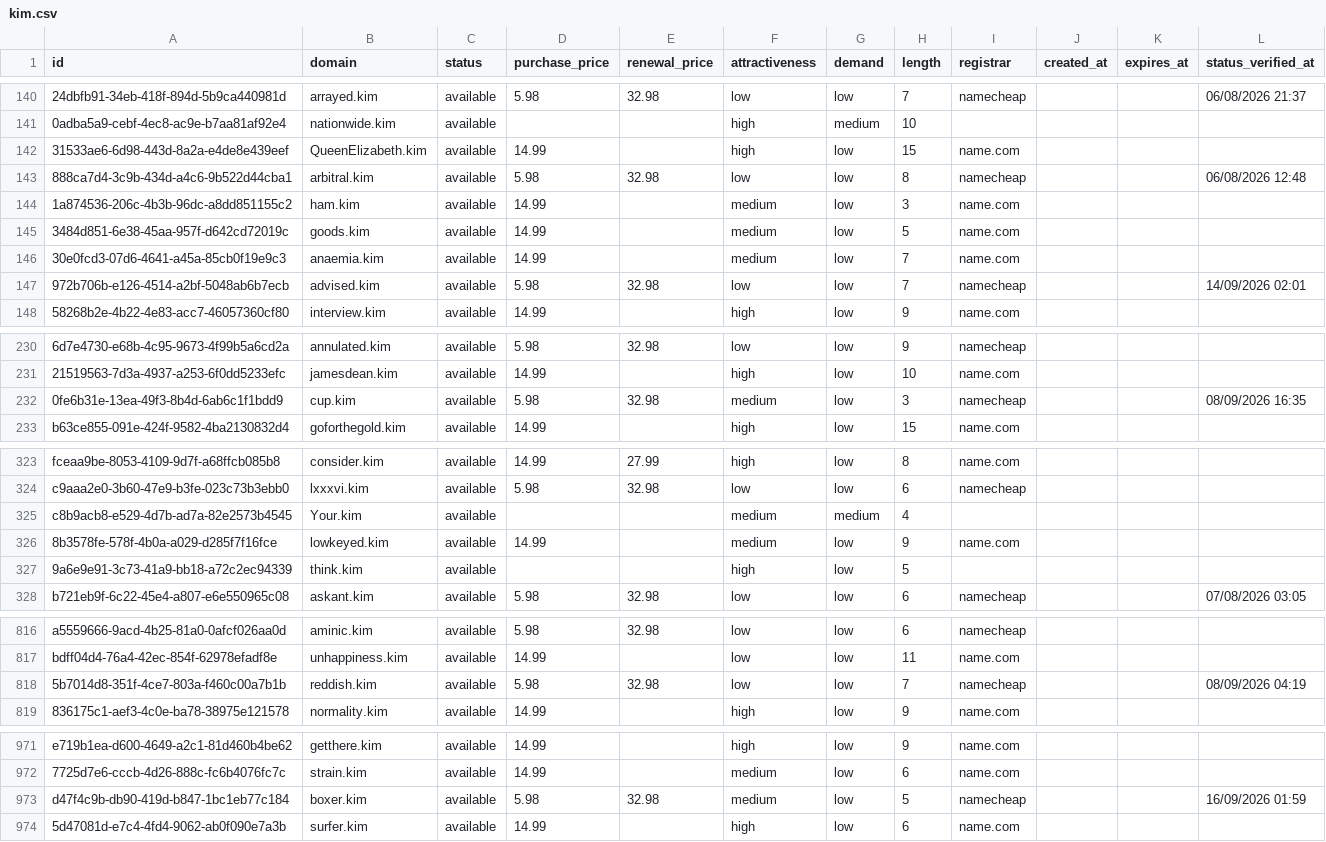
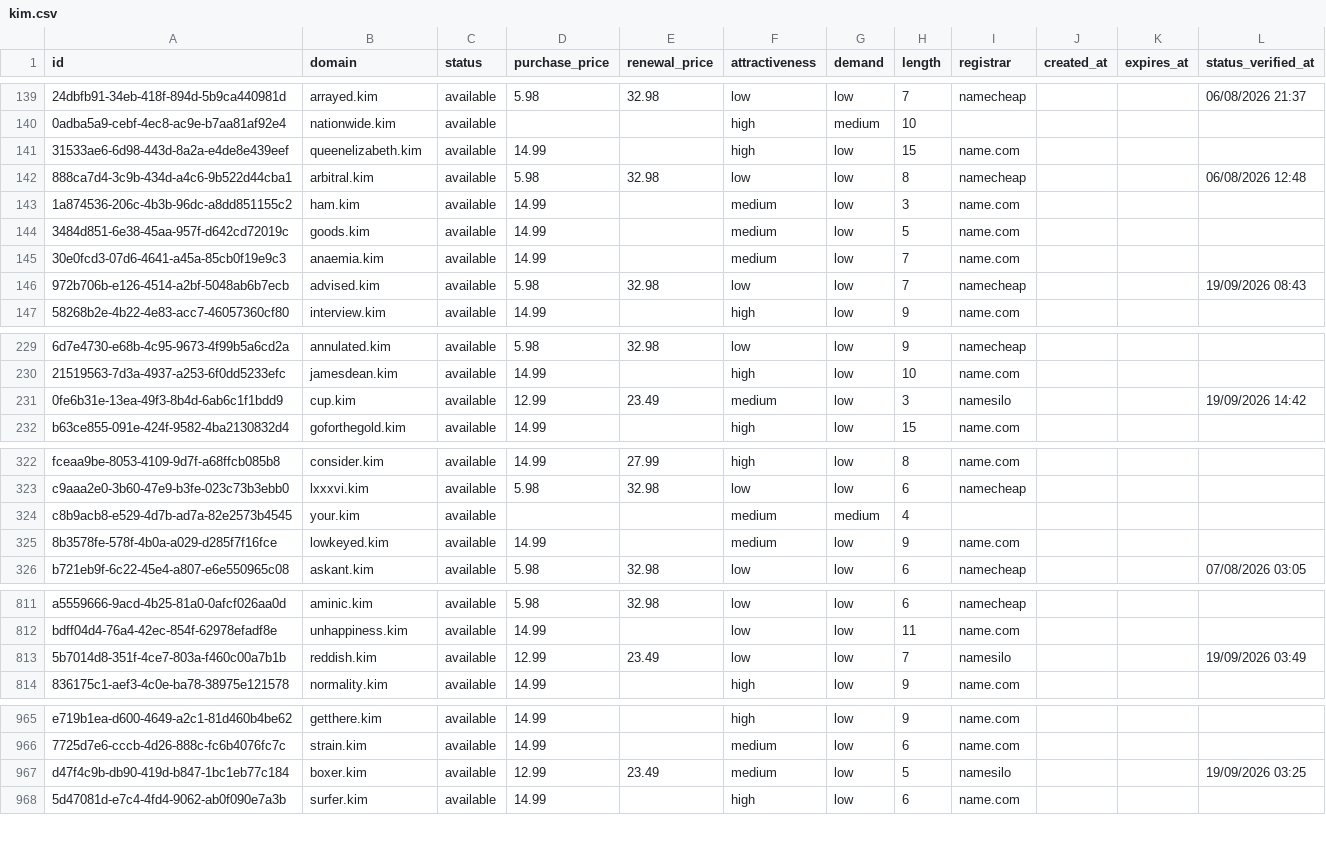
Before and after one commit to UniqueDomains/kim-oneword-domains, a CSV file: kim.csv, drawn as a sheet; only a part is shown, gaps mark what is left out; removed rows and columns are numbered as before the commit, all else as after; the diff covers the shown part only; the diff names each change by its address in the sheet, - before the commit and + after, or states it on an @@ line.

Commit message:
Domains update

```diff
--- a/kim.csv
+++ b/kim.csv
-B141 (domain): QueenElizabeth.kim
+B141 (domain): queenelizabeth.kim
-L146 (status_verified_at): 14/09/2026 02:01
+L146 (status_verified_at): 19/09/2026 08:43
-D231 (purchase_price): 5.98
+D231 (purchase_price): 12.99
-E231 (renewal_price): 32.98
+E231 (renewal_price): 23.49
-I231 (registrar): namecheap
+I231 (registrar): namesilo
-L231 (status_verified_at): 08/09/2026 16:35
+L231 (status_verified_at): 19/09/2026 14:42
-B324 (domain): Your.kim
+B324 (domain): your.kim
-row 327: 9a6e9e91-3c73-41a9-bb18-a72c2ec94339 | think.kim | available |  |  | high | low | 5
-D813 (purchase_price): 5.98
+D813 (purchase_price): 12.99
-E813 (renewal_price): 32.98
+E813 (renewal_price): 23.49
-I813 (registrar): namecheap
+I813 (registrar): namesilo
-L813 (status_verified_at): 08/09/2026 04:19
+L813 (status_verified_at): 19/09/2026 03:49
-D967 (purchase_price): 5.98
+D967 (purchase_price): 12.99
-E967 (renewal_price): 32.98
+E967 (renewal_price): 23.49
-I967 (registrar): namecheap
+I967 (registrar): namesilo
-L967 (status_verified_at): 16/09/2026 01:59
+L967 (status_verified_at): 19/09/2026 03:25
```
Also changed, not shown: 6 added rows, 5 removed rows and 46 edited cells elsewhere in this file, 4 other files.
